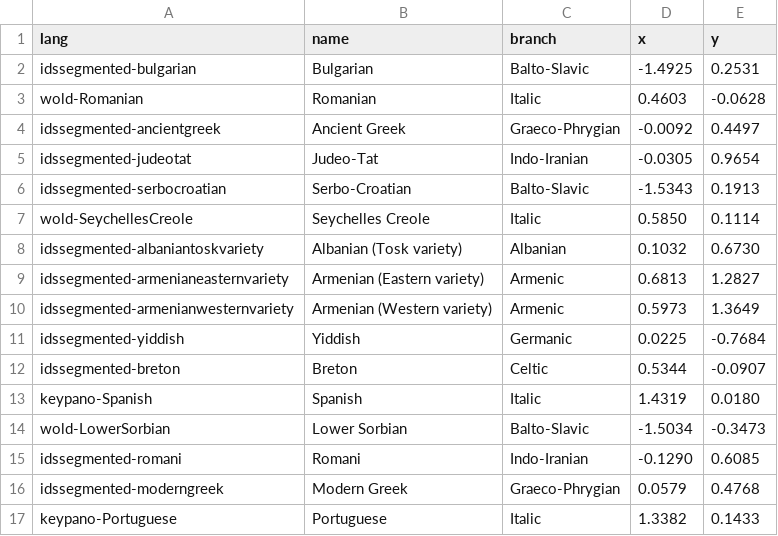
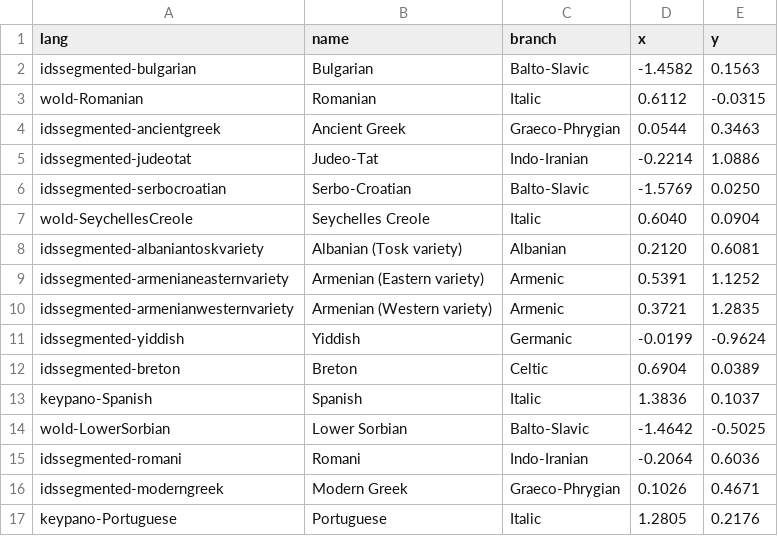
Before and after one commit to toledoal/languages-point-cloud, a CSV file: data/results/network_coords_ie.csv, drawn as a sheet; only a part is shown; the diff covers the shown part only.

```diff
--- a/data/results/network_coords_ie.csv
+++ b/data/results/network_coords_ie.csv
@@ -1,17 +1,17 @@
 lang,name,branch,x,y
-idssegmented-bulgarian,Bulgarian,Balto-Slavic,-1.4925,0.2531
-wold-Romanian,Romanian,Italic,0.4603,-0.0628
-idssegmented-ancientgreek,Ancient Greek,Graeco-Phrygian,-0.0092,0.4497
-idssegmented-judeotat,Judeo-Tat,Indo-Iranian,-0.0305,0.9654
-idssegmented-serbocroatian,Serbo-Croatian,Balto-Slavic,-1.5343,0.1913
-wold-SeychellesCreole,Seychelles Creole,Italic,0.5850,0.1114
-idssegmented-albaniantoskvariety,Albanian (Tosk variety),Albanian,0.1032,0.6730
-idssegmented-armenianeasternvariety,Armenian (Eastern variety),Armenic,0.6813,1.2827
-idssegmented-armenianwesternvariety,Armenian (Western variety),Armenic,0.5973,1.3649
-idssegmented-yiddish,Yiddish,Germanic,0.0225,-0.7684
-idssegmented-breton,Breton,Celtic,0.5344,-0.0907
-keypano-Spanish,Spanish,Italic,1.4319,0.0180
-wold-LowerSorbian,Lower Sorbian,Balto-Slavic,-1.5034,-0.3473
-idssegmented-romani,Romani,Indo-Iranian,-0.1290,0.6085
-idssegmented-moderngreek,Modern Greek,Graeco-Phrygian,0.0579,0.4768
-keypano-Portuguese,Portuguese,Italic,1.3382,0.1433
+idssegmented-bulgarian,Bulgarian,Balto-Slavic,-1.4582,0.1563
+wold-Romanian,Romanian,Italic,0.6112,-0.0315
+idssegmented-ancientgreek,Ancient Greek,Graeco-Phrygian,0.0544,0.3463
+idssegmented-judeotat,Judeo-Tat,Indo-Iranian,-0.2214,1.0886
+idssegmented-serbocroatian,Serbo-Croatian,Balto-Slavic,-1.5769,0.0250
+wold-SeychellesCreole,Seychelles Creole,Italic,0.6040,0.0904
+idssegmented-albaniantoskvariety,Albanian (Tosk variety),Albanian,0.2120,0.6081
+idssegmented-armenianeasternvariety,Armenian (Eastern variety),Armenic,0.5391,1.1252
+idssegmented-armenianwesternvariety,Armenian (Western variety),Armenic,0.3721,1.2835
+idssegmented-yiddish,Yiddish,Germanic,-0.0199,-0.9624
+idssegmented-breton,Breton,Celtic,0.6904,0.0389
+keypano-Spanish,Spanish,Italic,1.3836,0.1037
+wold-LowerSorbian,Lower Sorbian,Balto-Slavic,-1.4642,-0.5025
+idssegmented-romani,Romani,Indo-Iranian,-0.2064,0.6036
+idssegmented-moderngreek,Modern Greek,Graeco-Phrygian,0.1026,0.4671
+keypano-Portuguese,Portuguese,Italic,1.2805,0.2176
```
Also changed, not shown: 68 edited cells elsewhere in this file, data/results/network_dist_ie.csv, data/results/network_edges_ie.csv, 13 other files.
